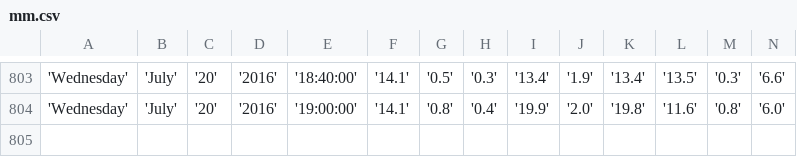
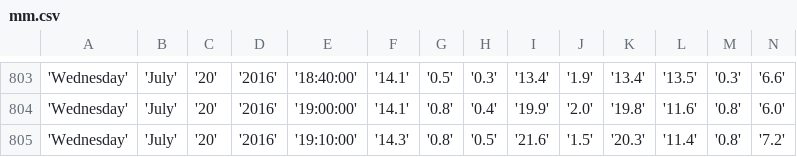
Before and after one commit to bibekpoddar/sdpcbdata, a CSV file: mm.csv, drawn as a sheet; only a part is shown, gaps mark what is left out; rows hold the shown columns only; the diff names each change by its address in the sheet, - before the commit and + after, or states it on an @@ line.

```diff
--- a/mm.csv
+++ b/mm.csv
+row 805: 'Wednesday' | 'July' | '20' | '2016' | '19:10:00' | '14.3' | '0.8' | '0.5' | '21.6' | '1.5' | '20.3' | '11.4' | '0.8' | '7.2'
```
Also changed, not shown: av.csv, cl.csv, 3 other files.
